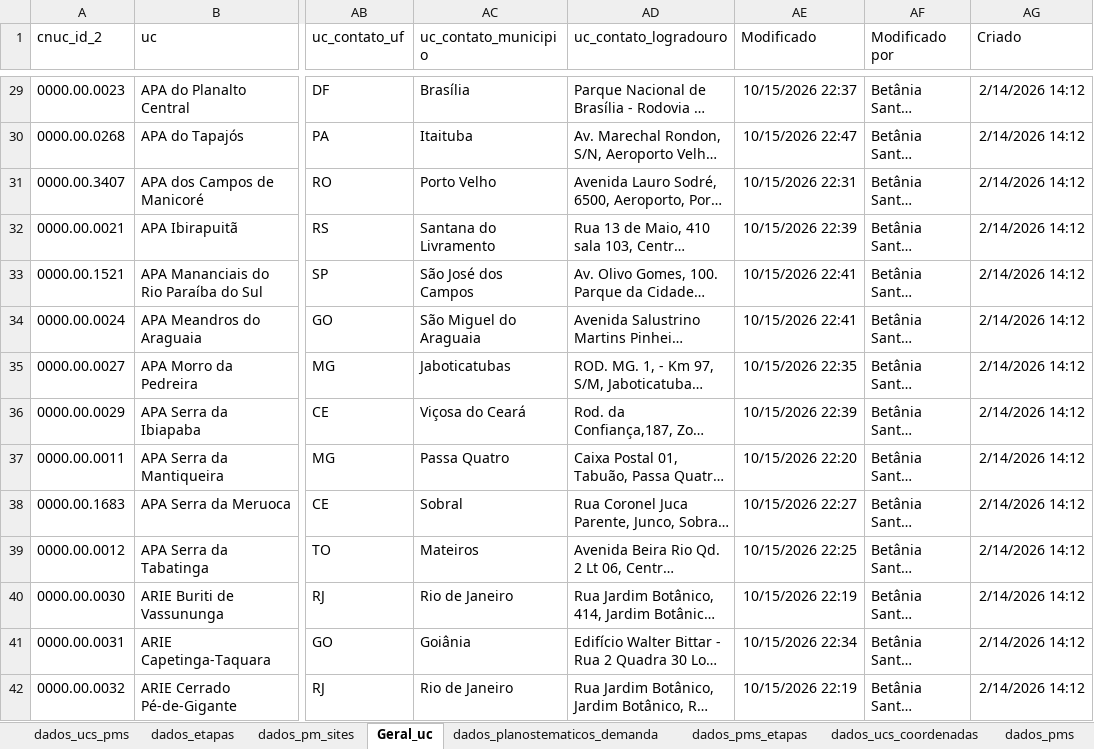
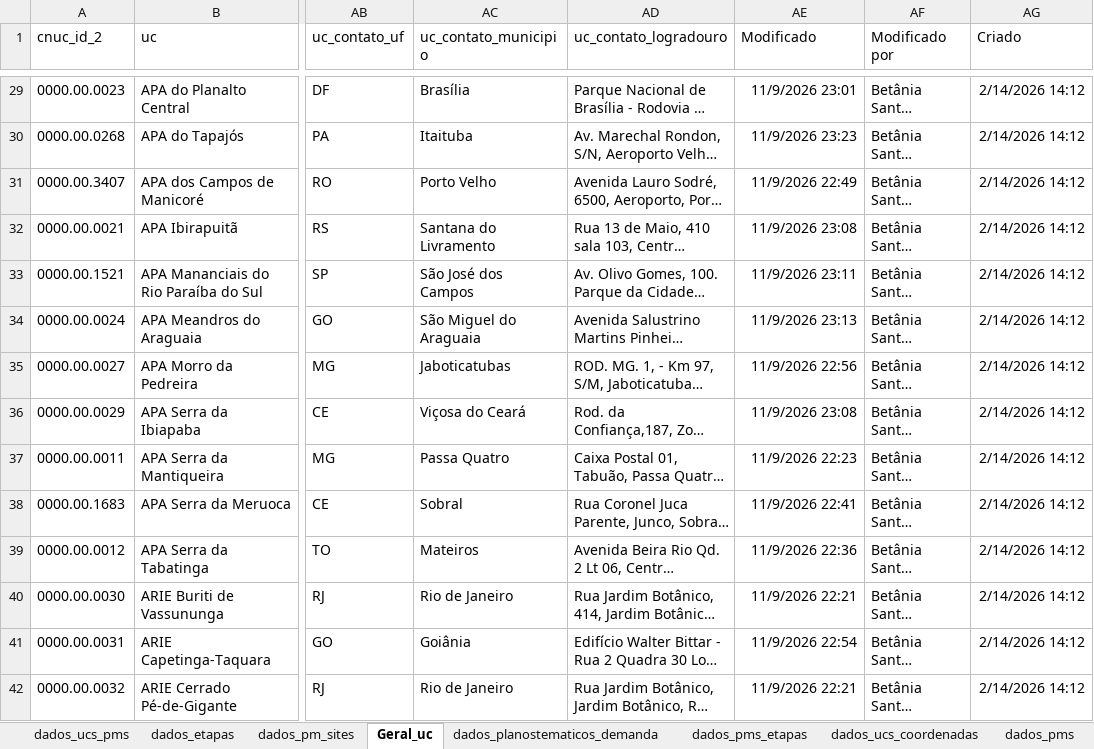
Before and after one commit to cecscruz/painel-planos-de-manejo-teste, an Excel workbook: dados_pm.xlsx, sheet Geral_uc, drawn as a sheet; only a part is shown, gaps mark what is left out; long unchanged cells end in …; values as stored, in another font and other column widths than the file's, no borders; table styles not drawn; the diff covers the shown part only; the diff names each change by its address in the sheet, - before the commit and + after, or states it on an @@ line.

```diff
--- a/dados_pm.xlsx (sheet Geral_uc)
+++ b/dados_pm.xlsx (sheet Geral_uc)
-AE29 (Modificado): 10/15/2026 22:37
+AE29 (Modificado): 11/9/2026 23:01
-AE30 (Modificado): 10/15/2026 22:47
+AE30 (Modificado): 11/9/2026 23:23
-AE31 (Modificado): 10/15/2026 22:31
+AE31 (Modificado): 11/9/2026 22:49
-AE32 (Modificado): 10/15/2026 22:39
+AE32 (Modificado): 11/9/2026 23:08
-AE33 (Modificado): 10/15/2026 22:41
+AE33 (Modificado): 11/9/2026 23:11
-AE34 (Modificado): 10/15/2026 22:41
+AE34 (Modificado): 11/9/2026 23:13
-AE35 (Modificado): 10/15/2026 22:35
+AE35 (Modificado): 11/9/2026 22:56
-AE36 (Modificado): 10/15/2026 22:39
+AE36 (Modificado): 11/9/2026 23:08
-AE37 (Modificado): 10/15/2026 22:20
+AE37 (Modificado): 11/9/2026 22:23
-AE38 (Modificado): 10/15/2026 22:27
+AE38 (Modificado): 11/9/2026 22:41
-AE39 (Modificado): 10/15/2026 22:25
+AE39 (Modificado): 11/9/2026 22:36
-AE40 (Modificado): 10/15/2026 22:19
+AE40 (Modificado): 11/9/2026 22:21
-AE41 (Modificado): 10/15/2026 22:34
+AE41 (Modificado): 11/9/2026 22:54
-AE42 (Modificado): 10/15/2026 22:19
+AE42 (Modificado): 11/9/2026 22:21
```
Also changed, not shown: 1 added row, 1 removed row and 344 edited cells elsewhere in this sheet, sheet dados_ucs_pms, sheet dados_pms, sheet dados_pms_etapas.
